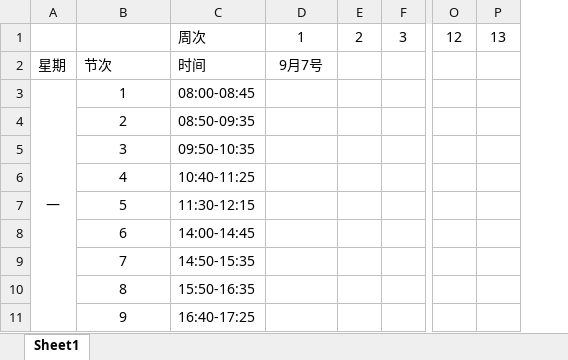
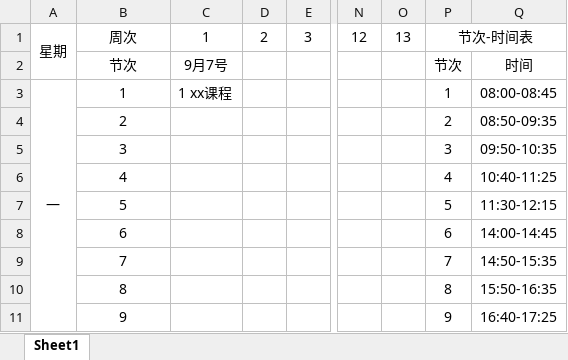
Before and after one commit to lyy1119/BuaaScheduleRender, an Excel workbook: 空课程表示例.xlsx, sheet Sheet1, drawn as a sheet; only a part is shown, gaps mark what is left out; values as stored, in another font and other column widths than the file's, no borders; removed rows and columns are numbered as before the commit, all else as after; the diff names each change by its address in the sheet, - before the commit and + after, or states it on an @@ line.

Commit message:
重新绘制样本

```diff
--- a/空课程表示例.xlsx (sheet Sheet1)
+++ b/空课程表示例.xlsx (sheet Sheet1)
-column C, rows 1-11: 周次 | 时间 | 08:00-08:45 | 08:50-09:35 | 09:50-10:35 | 10:40-11:25 | 11:30-12:15 | 14:00-14:45 | 14:50-15:35 | 15:50-16:35 | 16:40-17:25
+column P, rows 1-11: 节次-时间表 | 节次 | 1 | 2 | 3 | 4 | 5 | 6 | 7 | 8 | 9
+column Q, rows 2-11: 时间 | 08:00-08:45 | 08:50-09:35 | 09:50-10:35 | 10:40-11:25 | 11:30-12:15 | 14:00-14:45 | 14:50-15:35 | 15:50-16:35 | 16:40-17:25
-A1: (empty)
+A1: 星期
+A1:A2 merged
-B1: (empty)
+B1: 周次
-A2: 星期
+A2: (empty)
-B2 alignment: left
+B2 alignment: center
-C3: (empty)
+C3: 1 xx课程
```
